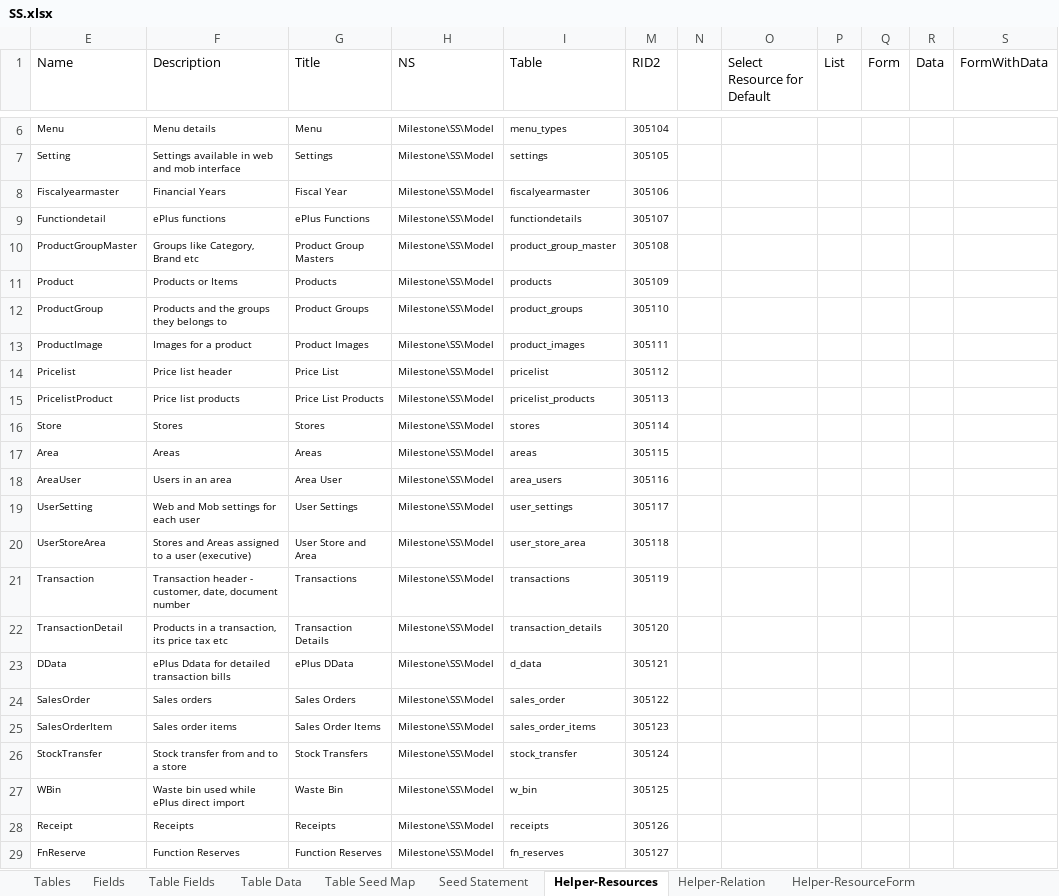
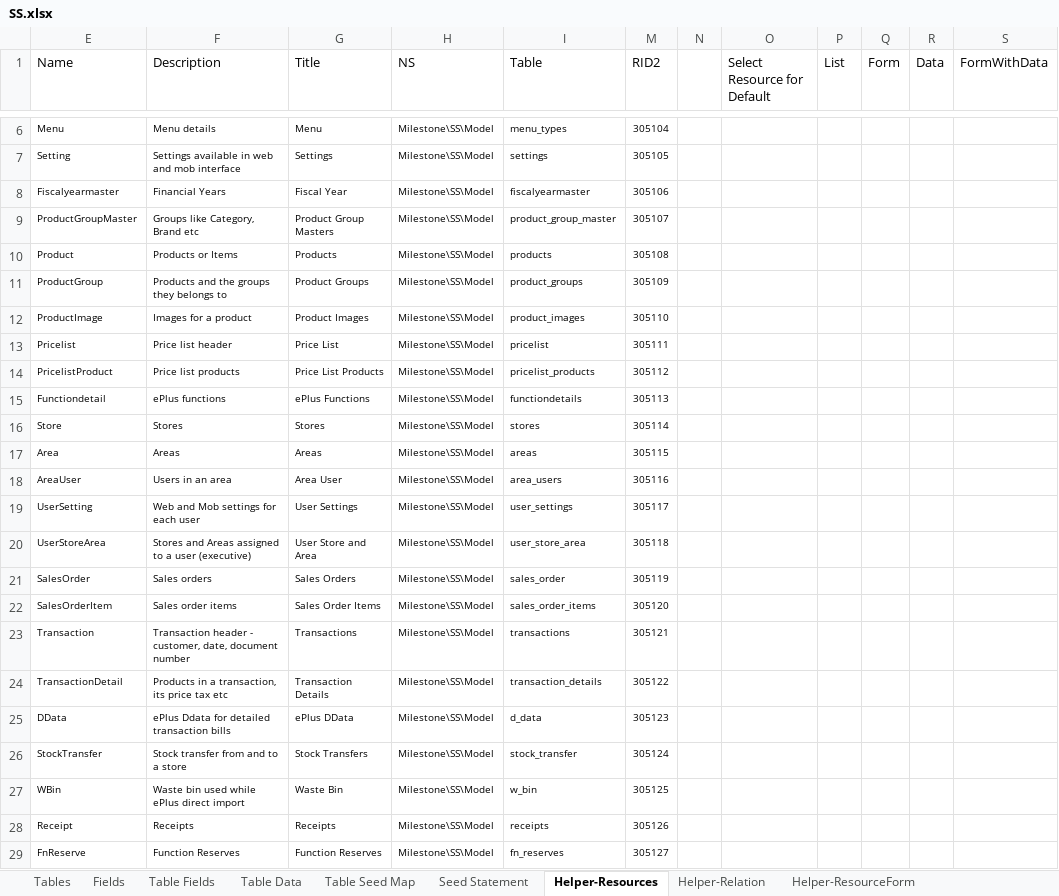
Before and after one commit to MilestoneInnovativeTechnologies/DD, an Excel workbook: SS.xlsx, sheet Helper-Resources, drawn as a sheet; only a part is shown, gaps mark what is left out; values as stored, in another font and other column widths than the file's, no borders; table styles not drawn; removed rows and columns are numbered as before the commit, all else as after; the diff names each change by its address in the sheet, - before the commit and + after, or states it on an @@ line.

```diff
--- a/SS.xlsx (sheet Helper-Resources)
+++ b/SS.xlsx (sheet Helper-Resources)
-row 9: Functiondetail | ePlus functions | ePlus Functions | Milestone\SS\Model | functiondetails | 305107
-M9 (RID2): 305108
+M9 (RID2): 305107
-M10 (RID2): 305109
+M10 (RID2): 305108
-M11 (RID2): 305110
+M11 (RID2): 305109
-M12 (RID2): 305111
+M12 (RID2): 305110
-M13 (RID2): 305112
+M13 (RID2): 305111
-M14 (RID2): 305113
+M14 (RID2): 305112
+row 15: Functiondetail | ePlus functions | ePlus Functions | Milestone\SS\Model | functiondetails | 305113
+row 21: SalesOrder | Sales orders | Sales Orders | Milestone\SS\Model | sales_order | 305119
+row 22: SalesOrderItem | Sales order items | Sales Order Items | Milestone\SS\Model | sales_order_items | 305120
-M23 (RID2): 305119
+M23 (RID2): 305121
-M24 (RID2): 305120
+M24 (RID2): 305122
-M25 (RID2): 305121
+M25 (RID2): 305123
-row 24: SalesOrder | Sales orders | Sales Orders | Milestone\SS\Model | sales_order | 305122
-row 25: SalesOrderItem | Sales order items | Sales Order Items | Milestone\SS\Model | sales_order_items | 305123
```
Also changed, not shown: sheet Seed Statement, sheet Migration Renamer, sheet Table Data, sheet Fields, sheet Table Fields, sheet Tables, 1 more sheet, hidden cells, 54 other files.
